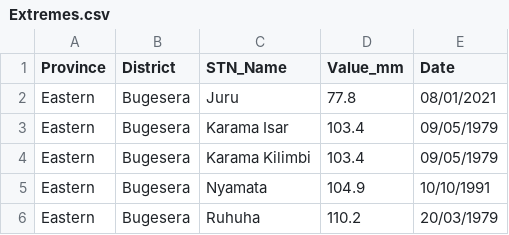
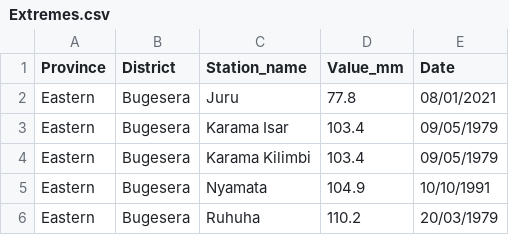
Before and after one commit to Rwakageyo/weatherextream, a CSV file: Extremes.csv, drawn as a sheet; only a part is shown.

Commit message:
Update Extremes.csv

```diff
--- a/Extremes.csv
+++ b/Extremes.csv
@@ -1,2 +1,2 @@
-Province,District,STN_Name,Value_mm,Date
+Province,District,Station_name,Value_mm,Date
 Eastern,Bugesera,Juru,77.8,08/01/2021
```
